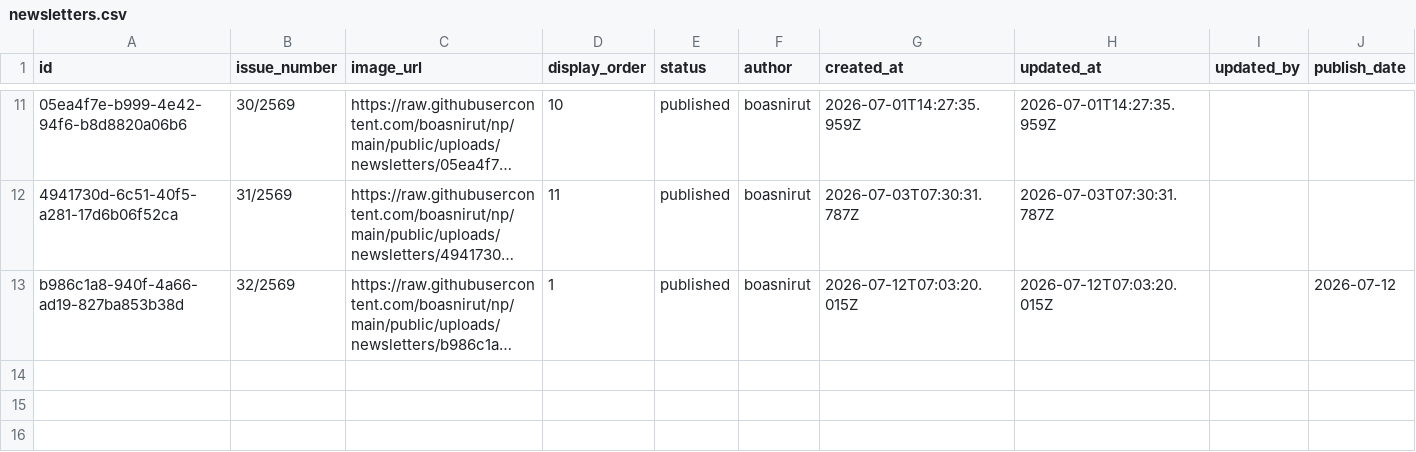
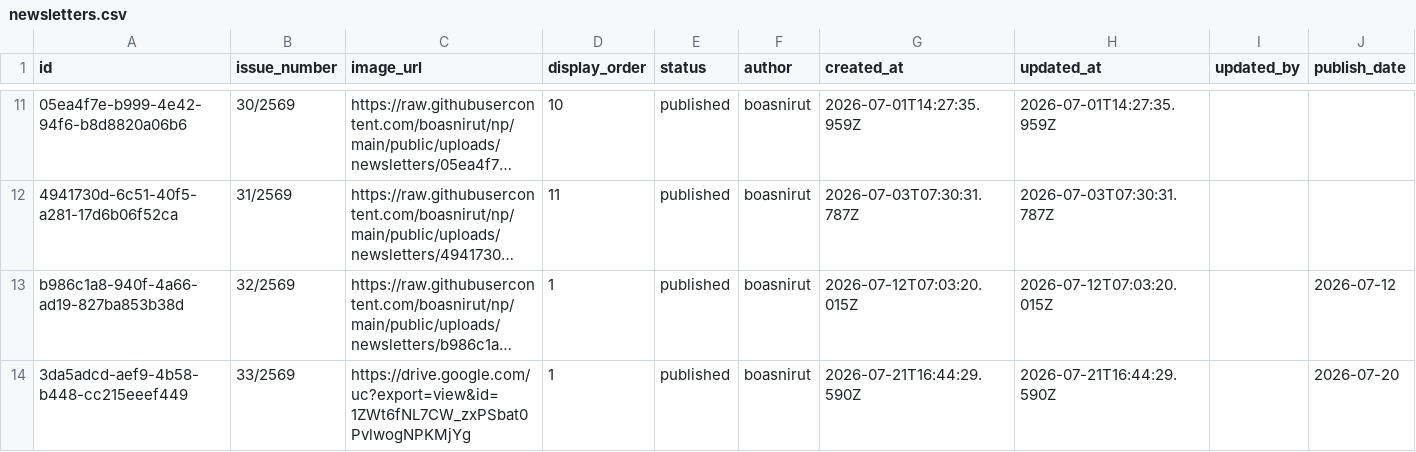
Before and after one commit to boasnirut/np, a CSV file: data/newsletters.csv, drawn as a sheet; only a part is shown, gaps mark what is left out; long unchanged cells end in …; the diff names each change by its address in the sheet, - before the commit and + after, or states it on an @@ line.

Commit message:
เพิ่มจดหมายข่าวประชาสัมพันธ์: 33/2569

```diff
--- a/data/newsletters.csv
+++ b/data/newsletters.csv
+row 14: 3da5adcd-aef9-4b58-b448-cc215eeef449 | 33/2569 | https://drive.google.com/uc?export=view&id=1ZWt6fNL7CW_zxPSbat0PvlwogNPKMjYg | 1 | published | boasnirut | 2026-07-21T16:44:29.590Z | 2026-07-21T16:44:29.590Z |  | 2026-07-20
```
